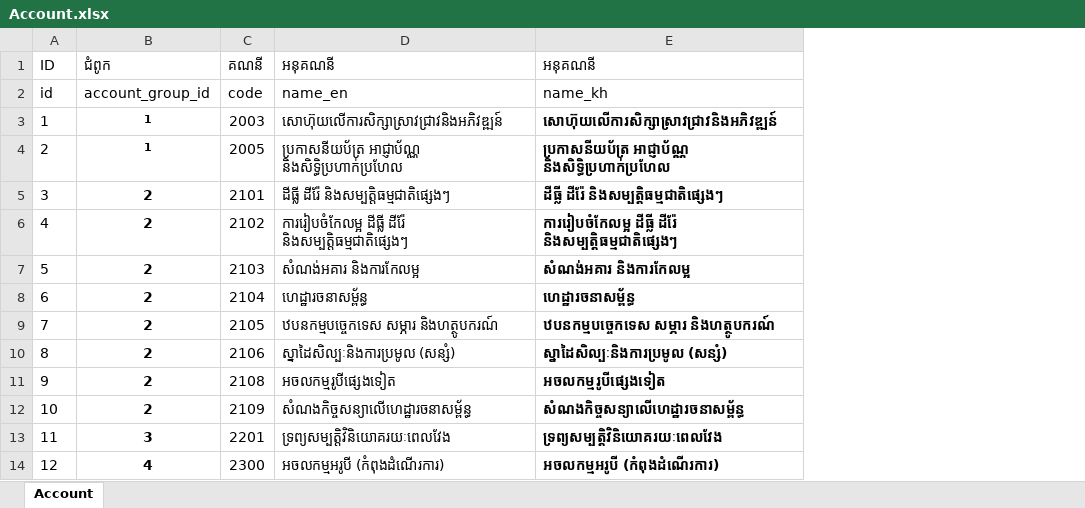
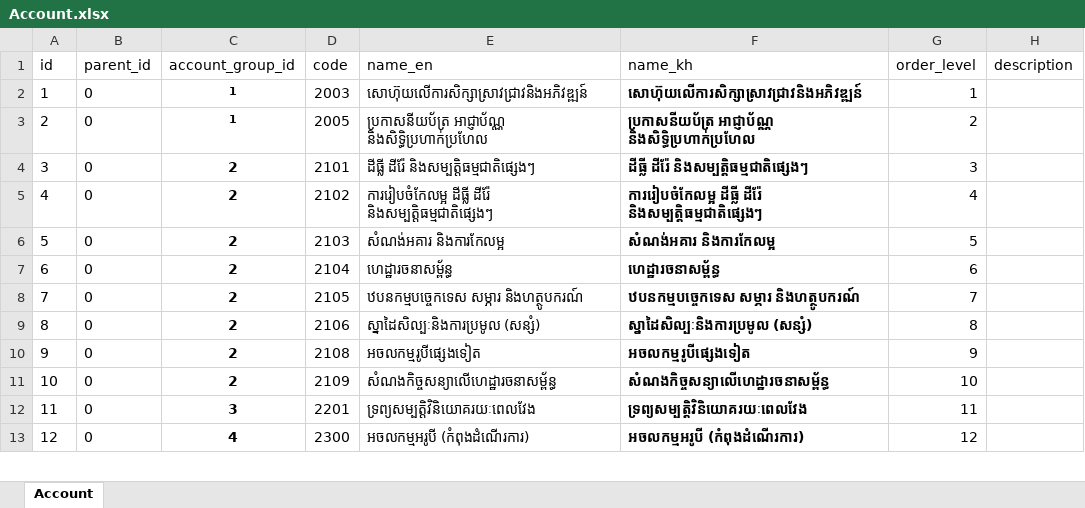
Before and after one commit to sineth855/MEF-BPO, an Excel workbook: documents/Master Data Setup/Account/Account.xlsx, sheet Account, drawn as a sheet; only a part is shown; values as stored, in another font and other column widths than the file's, no borders; removed rows and columns are numbered as before the commit, all else as after; the diff names each change by its address in the sheet, - before the commit and + after, or states it on an @@ line.

```diff
--- a/documents/Master Data Setup/Account/Account.xlsx (sheet Account)
+++ b/documents/Master Data Setup/Account/Account.xlsx (sheet Account)
+column B (parent_id), rows 2-13: all 0
+column G (order_level), rows 2-13: 1 | 2 | 3 | 4 | 5 | 6 | 7 | 8 | 9 | 10 | 11 | 12
+column H (description), empty
-row 1: ID | ជំពូក | គណនី | អនុគណនី | អនុគណនី
```
Also changed, not shown: documents/Master Data Setup/Account/SubAccount.xlsx, 38 other files.
